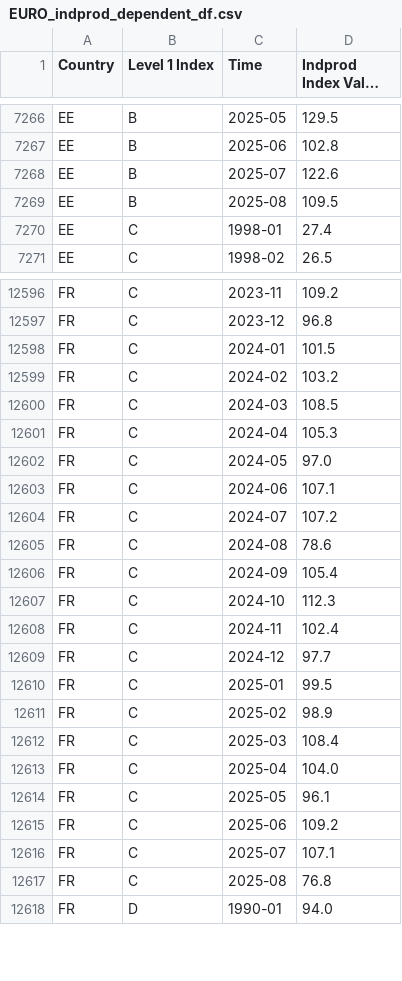
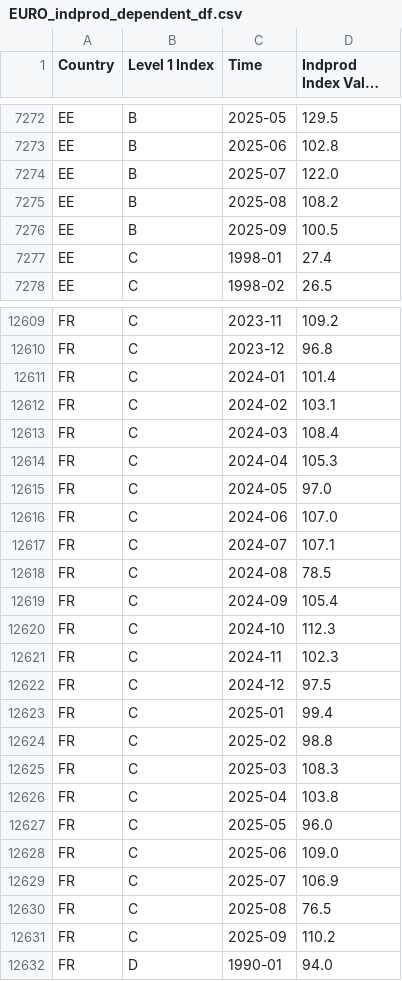
Before and after one commit to EliaLand/PSTR_Financial_Econometrics, a CSV file: data_fetcher/aggregate_df/EURO_indprod_dependent_df.csv, drawn as a sheet; only a part is shown, gaps mark what is left out; long unchanged cells end in …; the diff covers the shown part only.

```diff
--- a/data_fetcher/aggregate_df/EURO_indprod_dependent_df.csv
+++ b/data_fetcher/aggregate_df/EURO_indprod_dependent_df.csv
@@ -7267,4 +7273,5 @@ EE,B,2025-05,129.5
 EE,B,2025-06,102.8
-EE,B,2025-07,122.6
-EE,B,2025-08,109.5
+EE,B,2025-07,122.0
+EE,B,2025-08,108.2
+EE,B,2025-09,100.5
 EE,C,1998-01,27.4
@@ -12597,22 +12610,23 @@ FR,C,2023-11,109.2
 FR,C,2023-12,96.8
-FR,C,2024-01,101.5
-FR,C,2024-02,103.2
-FR,C,2024-03,108.5
+FR,C,2024-01,101.4
+FR,C,2024-02,103.1
+FR,C,2024-03,108.4
 FR,C,2024-04,105.3
 FR,C,2024-05,97.0
-FR,C,2024-06,107.1
-FR,C,2024-07,107.2
-FR,C,2024-08,78.6
+FR,C,2024-06,107.0
+FR,C,2024-07,107.1
+FR,C,2024-08,78.5
 FR,C,2024-09,105.4
 FR,C,2024-10,112.3
-FR,C,2024-11,102.4
-FR,C,2024-12,97.7
-FR,C,2025-01,99.5
-FR,C,2025-02,98.9
-FR,C,2025-03,108.4
-FR,C,2025-04,104.0
-FR,C,2025-05,96.1
-FR,C,2025-06,109.2
-FR,C,2025-07,107.1
-FR,C,2025-08,76.8
+FR,C,2024-11,102.3
+FR,C,2024-12,97.5
+FR,C,2025-01,99.4
+FR,C,2025-02,98.8
+FR,C,2025-03,108.3
+FR,C,2025-04,103.8
+FR,C,2025-05,96.0
+FR,C,2025-06,109.0
+FR,C,2025-07,106.9
+FR,C,2025-08,76.5
+FR,C,2025-09,110.2
 FR,D,1990-01,94.0
```
Also changed, not shown: 19 added rows and 26 edited cells elsewhere in this file, data_fetcher/aggregate_df/trade_openness_annual_regime_df.csv, 3 other files.
